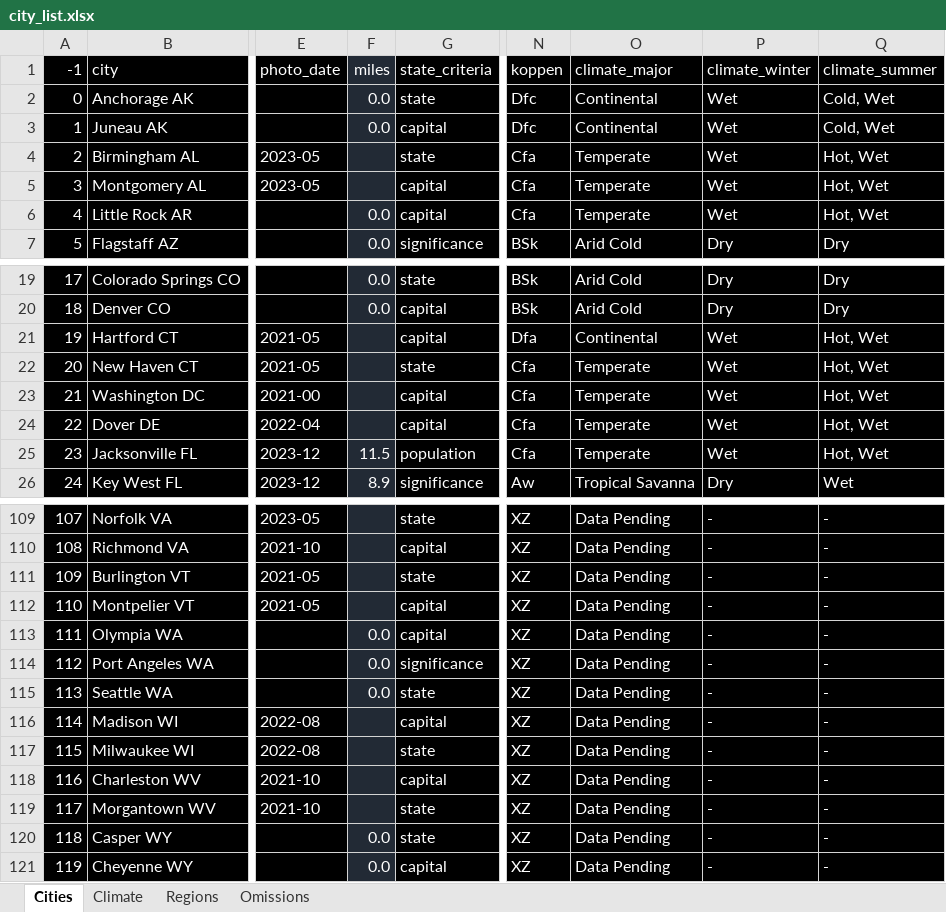
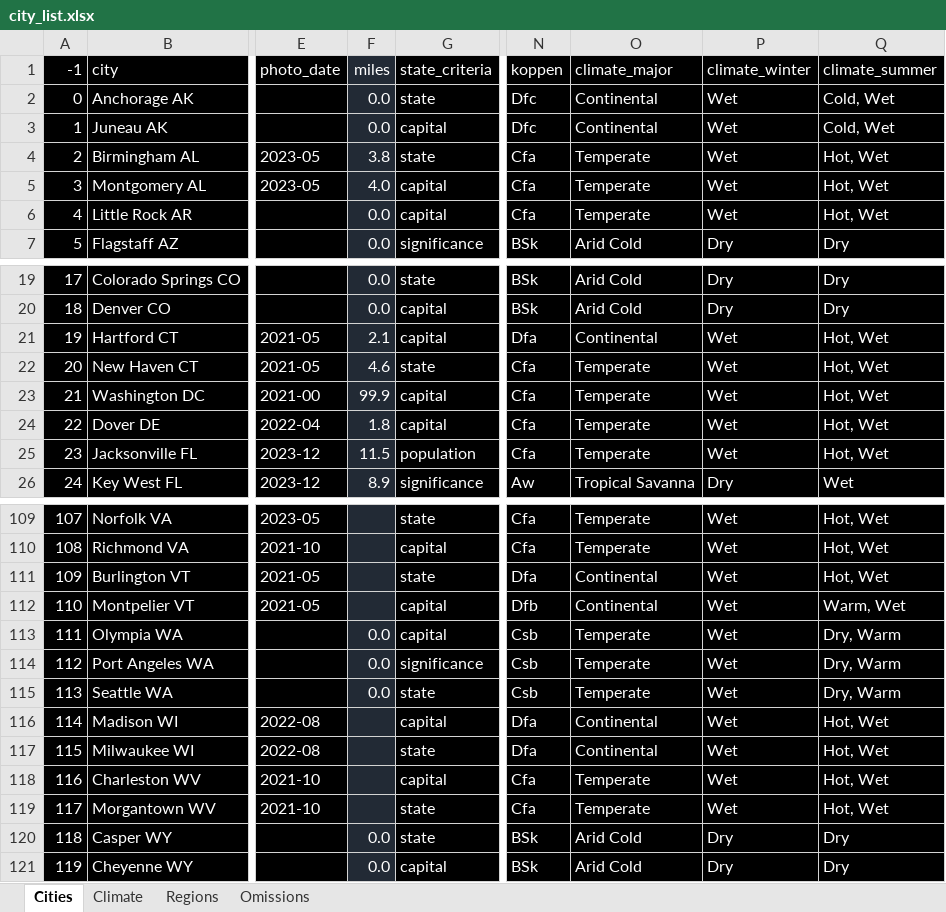
Before and after one commit to sjoshuam/roadtrips, an Excel workbook: io_in/city_list.xlsx, sheet Cities, drawn as a sheet; only a part is shown, gaps mark what is left out; values as stored, in another font and other column widths than the file's, no borders; the diff covers the shown part only; the diff names each change by its address in the sheet, - before the commit and + after, or states it on an @@ line.

```diff
--- a/io_in/city_list.xlsx (sheet Cities)
+++ b/io_in/city_list.xlsx (sheet Cities)
-F4 (miles): (empty)
+F4 (miles): 3.8
-F5 (miles): (empty)
+F5 (miles): 4.0
-F21 (miles): (empty)
+F21 (miles): 2.1
-F22 (miles): (empty)
+F22 (miles): 4.6
-F23 (miles): (empty)
+F23 (miles): 99.9
-F24 (miles): (empty)
+F24 (miles): 1.8
-N109:N110 (koppen): XZ
+N109:N110 (koppen): Cfa
-O109:O110 (climate_major): Data Pending
+O109:O110 (climate_major): Temperate
-P109:P119 (climate_winter): -
+P109:P119 (climate_winter): Wet
-Q109:Q111 (climate_summer): -
+Q109:Q111 (climate_summer): Hot, Wet
-N111 (koppen): XZ
+N111 (koppen): Dfa
-O111:O112 (climate_major): Data Pending
+O111:O112 (climate_major): Continental
-N112 (koppen): XZ
+N112 (koppen): Dfb
-Q112 (climate_summer): -
+Q112 (climate_summer): Warm, Wet
-N113:N115 (koppen): XZ
+N113:N115 (koppen): Csb
-O113:O115 (climate_major): Data Pending
+O113:O115 (climate_major): Temperate
-Q113:Q115 (climate_summer): -
+Q113:Q115 (climate_summer): Dry, Warm
-N116:N117 (koppen): XZ
+N116:N117 (koppen): Dfa
-O116:O117 (climate_major): Data Pending
+O116:O117 (climate_major): Continental
-Q116:Q119 (climate_summer): -
+Q116:Q119 (climate_summer): Hot, Wet
-N118:N119 (koppen): XZ
+N118:N119 (koppen): Cfa
-O118:O119 (climate_major): Data Pending
+O118:O119 (climate_major): Temperate
-N120:N121 (koppen): XZ
+N120:N121 (koppen): BSk
-O120:O121 (climate_major): Data Pending
+O120:O121 (climate_major): Arid Cold
-P120:P121 (climate_winter): -
+P120:P121 (climate_winter): Dry
-Q120:Q121 (climate_summer): -
+Q120:Q121 (climate_summer): Dry
```
Also changed, not shown: 158 edited cells elsewhere in this sheet, 7 other files.
